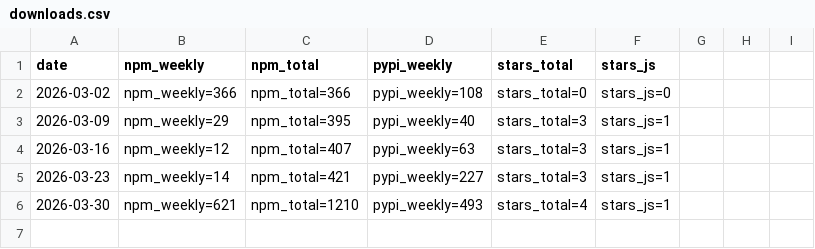
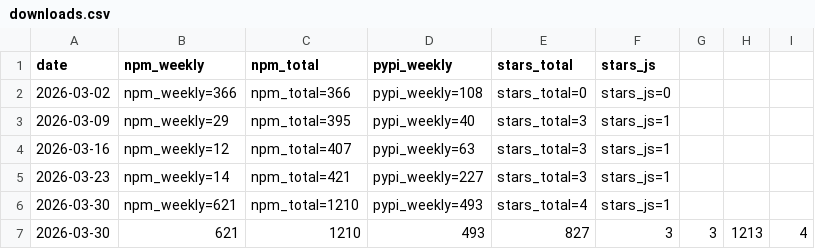
Before and after one commit to 0x20fearless/eu-vat-rates-data, a CSV file: stats/downloads.csv, drawn as a sheet.

Commit message:
chore: weekly stats 2026-03-30

```diff
--- a/stats/downloads.csv
+++ b/stats/downloads.csv
@@ -6 +6,2 @@ date,npm_weekly,npm_total,pypi_weekly,stars_total,stars_js
 2026-03-30,npm_weekly=621,npm_total=1210,pypi_weekly=493,stars_total=4,stars_js=1
+2026-03-30,621,1210,493,827,3,3,1213,4
```
